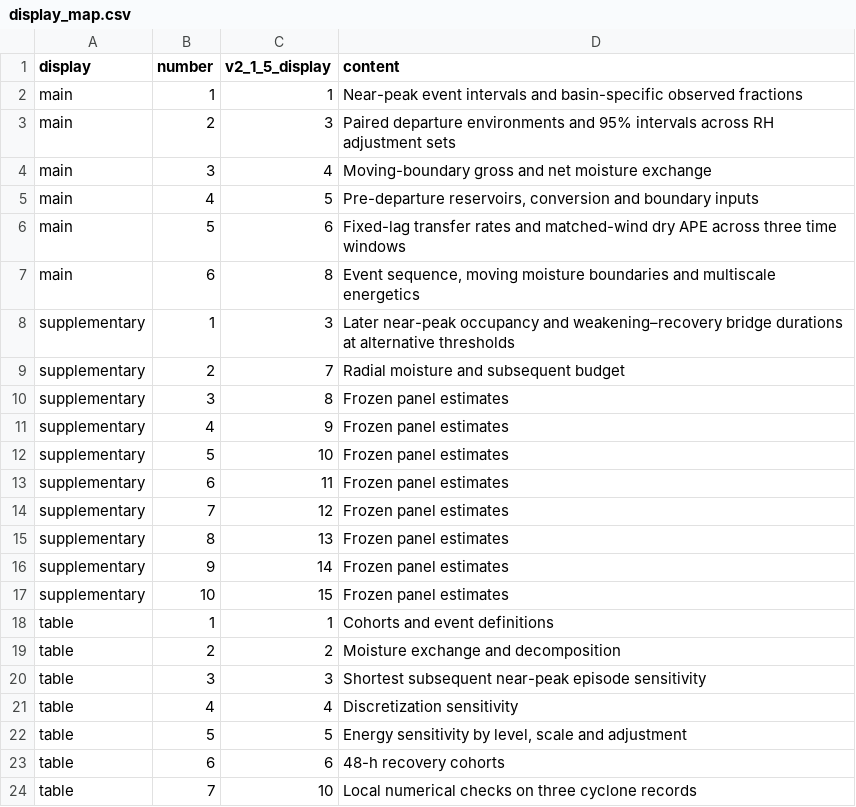
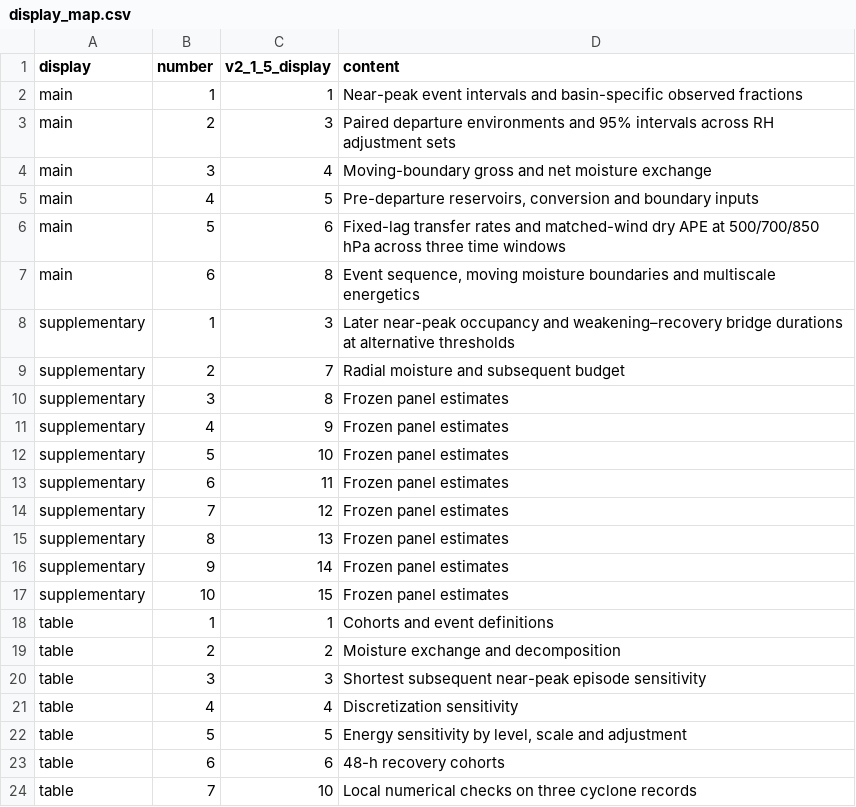
Before and after one commit to qq492947833/tc-near-peak-moisture, a CSV file: paper_2026/near_peak_event_figures/display_map.csv, drawn as a sheet.

```diff
--- a/paper_2026/near_peak_event_figures/display_map.csv
+++ b/paper_2026/near_peak_event_figures/display_map.csv
@@ -5,3 +5,3 @@ main,3,4,Moving-boundary gross and net moisture exchange
 main,4,5,"Pre-departure reservoirs, conversion and boundary inputs"
-main,5,6,Fixed-lag transfer rates and matched-wind dry APE across three time windows
+main,5,6,Fixed-lag transfer rates and matched-wind dry APE at 500/700/850 hPa across three time windows
 main,6,8,"Event sequence, moving moisture boundaries and multiscale energetics"
```
Also changed, not shown: paper_2026/near_peak_event_figures/figure_files.csv, paper_2026/near_peak_event_figures/figure_sources.csv, 14 other files.
